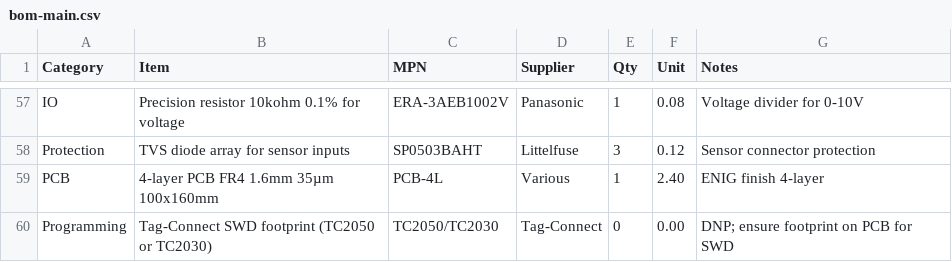
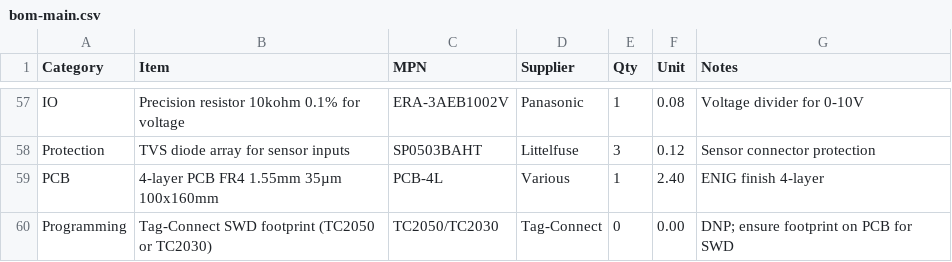
Before and after one commit to newmatik/EsoCore, a CSV file: website/docs/data/bom-main.csv, drawn as a sheet; only a part is shown, gaps mark what is left out.

```diff
--- a/website/docs/data/bom-main.csv
+++ b/website/docs/data/bom-main.csv
@@ -58,3 +58,3 @@ IO,Precision resistor 10kohm 0.1% for voltage,ERA-3AEB1002V,Panasonic,1,0.08,Vol
 Protection,TVS diode array for sensor inputs,SP0503BAHT,Littelfuse,3,0.12,Sensor connector protection
-PCB,4-layer PCB FR4 1.6mm 35µm 100x160mm,PCB-4L,Various,1,2.40,ENIG finish 4-layer
+PCB,4-layer PCB FR4 1.55mm 35µm 100x160mm,PCB-4L,Various,1,2.40,ENIG finish 4-layer
 Programming,Tag-Connect SWD footprint (TC2050 or TC2030),TC2050/TC2030,Tag-Connect,0,0.00,DNP; ensure footprint on PCB for SWD
```
Also changed, not shown: website/docs/data/bom-acoustic-sensor.csv, website/docs/data/bom-current-sensor.csv, 24 other files.
